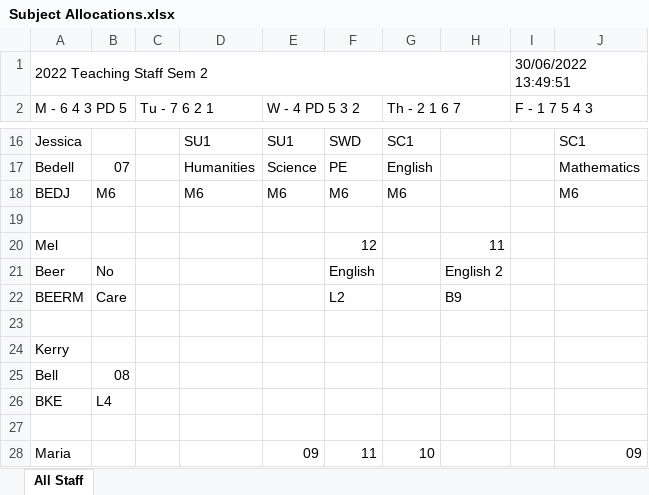
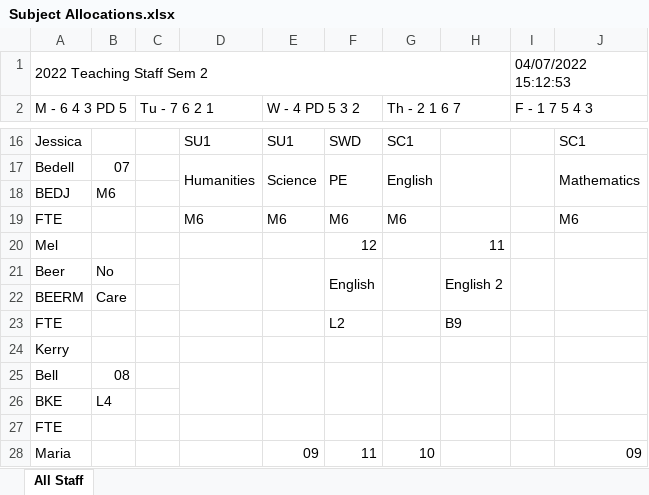
Before and after one commit to MrEldridge22/timetabling, an Excel workbook: Subject Allocations.xlsx, sheet All Staff, drawn as a sheet; only a part is shown, gaps mark what is left out; values as stored, in another font and other column widths than the file's, no cell formats; removed rows and columns are numbered as before the commit, all else as after; the diff covers the shown part only; the diff names each change by its address in the sheet, - before the commit and + after, or states it on an @@ line.

```diff
--- a/Subject Allocations.xlsx (sheet All Staff)
+++ b/Subject Allocations.xlsx (sheet All Staff)
-I1 (F - 1 7 5 4 3): 30/06/2022 13:49:51
+I1 (F - 1 7 5 4 3): 04/07/2022 15:12:53
+D17:D18 merged
+E17:E18 merged
+F17:F18 merged
+G17:G18 merged
+H17:H18 merged
+I17:I18 merged
+J17:J18 merged
+row 18: BEDJ | M6
-A19 (M - 6 4 3 PD 5): BEDJ
+A19 (M - 6 4 3 PD 5): FTE
-B19: M6
+B19: (empty)
-row 19: (empty)
+D21:D22 merged
+E21:E22 merged
+F21:F22 merged
+G21:G22 merged
+H21:H22 merged
+I21:I22 merged
+J21:J22 merged
-F22: L2
+F22: (empty)
-H22: B9
+H22: (empty)
-row 23: (empty)
+row 23: FTE |  |  |  |  | L2 |  | B9
+D25:D26 merged
+E25:E26 merged
+F25:F26 merged
+G25:G26 merged
+H25:H26 merged
+I25:I26 merged
+J25:J26 merged
-A27 (M - 6 4 3 PD 5): (empty)
+A27 (M - 6 4 3 PD 5): FTE
```
Also changed, not shown: 60 added rows, 59 removed rows, 224 edited cells and merged cells elsewhere in this sheet, cell formats, 2 other files.
